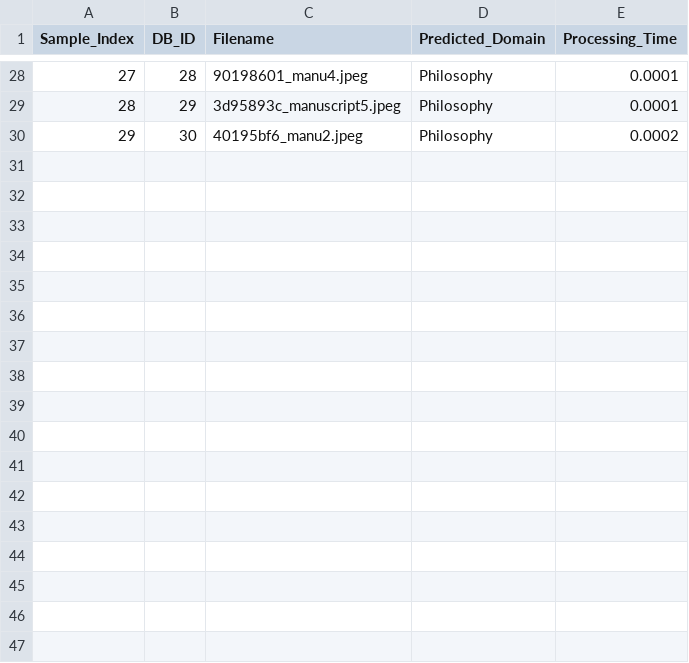
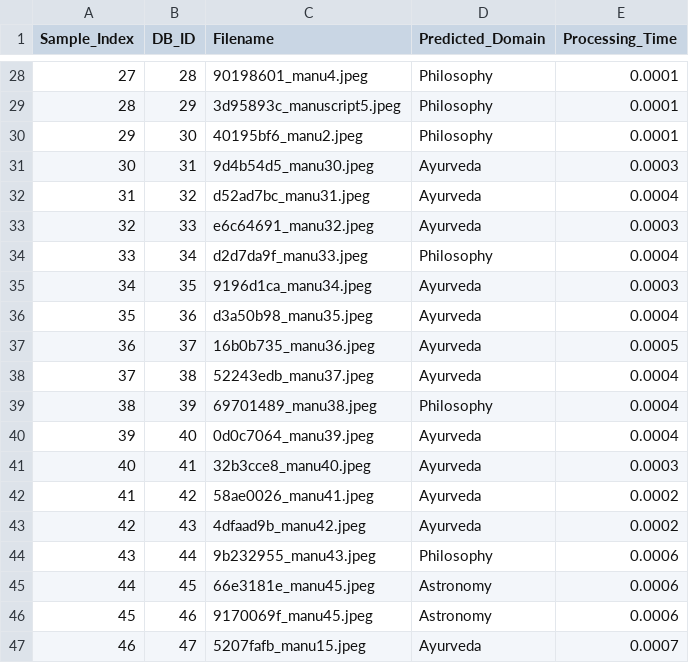
Before and after one commit to Madhumitha10-dot/sanskrypt_new, a CSV file: evaluation_readonly/results/classification_results.csv, drawn as a sheet; only a part is shown, gaps mark what is left out; the diff covers the shown part only.

```diff
--- a/evaluation_readonly/results/classification_results.csv
+++ b/evaluation_readonly/results/classification_results.csv
@@ -29,2 +29,19 @@ Sample_Index,DB_ID,Filename,Predicted_Domain,Processing_Time
 28,29,3d95893c_manuscript5.jpeg,Philosophy,0.0001
-29,30,40195bf6_manu2.jpeg,Philosophy,0.0002
+29,30,40195bf6_manu2.jpeg,Philosophy,0.0001
+30,31,9d4b54d5_manu30.jpeg,Ayurveda,0.0003
+31,32,d52ad7bc_manu31.jpeg,Ayurveda,0.0004
+32,33,e6c64691_manu32.jpeg,Ayurveda,0.0003
+33,34,d2d7da9f_manu33.jpeg,Philosophy,0.0004
+34,35,9196d1ca_manu34.jpeg,Ayurveda,0.0003
+35,36,d3a50b98_manu35.jpeg,Ayurveda,0.0004
+36,37,16b0b735_manu36.jpeg,Ayurveda,0.0005
+37,38,52243edb_manu37.jpeg,Ayurveda,0.0004
+38,39,69701489_manu38.jpeg,Philosophy,0.0004
+39,40,0d0c7064_manu39.jpeg,Ayurveda,0.0004
+40,41,32b3cce8_manu40.jpeg,Ayurveda,0.0003
+41,42,58ae0026_manu41.jpeg,Ayurveda,0.0002
+42,43,4dfaad9b_manu42.jpeg,Ayurveda,0.0002
+43,44,9b232955_manu43.jpeg,Philosophy,0.0006
+44,45,66e3181e_manu45.jpeg,Astronomy,0.0006
+45,46,9170069f_manu45.jpeg,Astronomy,0.0006
+46,47,5207fafb_manu15.jpeg,Ayurveda,0.0007
```
Also changed, not shown: 25 edited cells elsewhere in this file, evaluation_readonly/results/keyword_results.csv, 9 other files.
